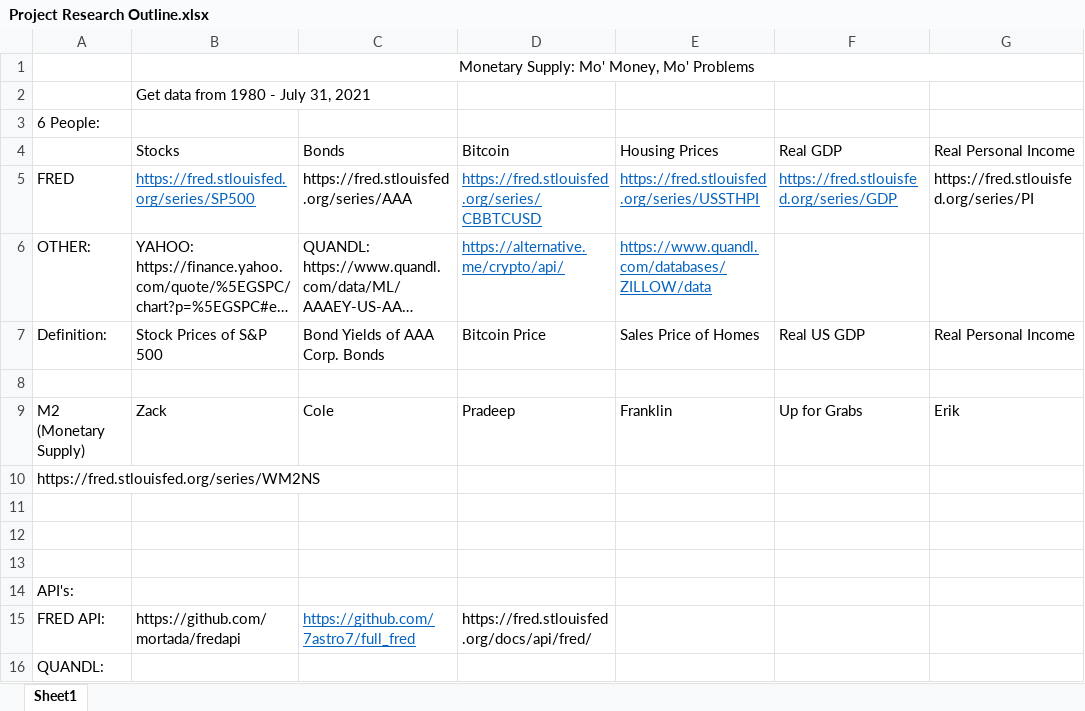
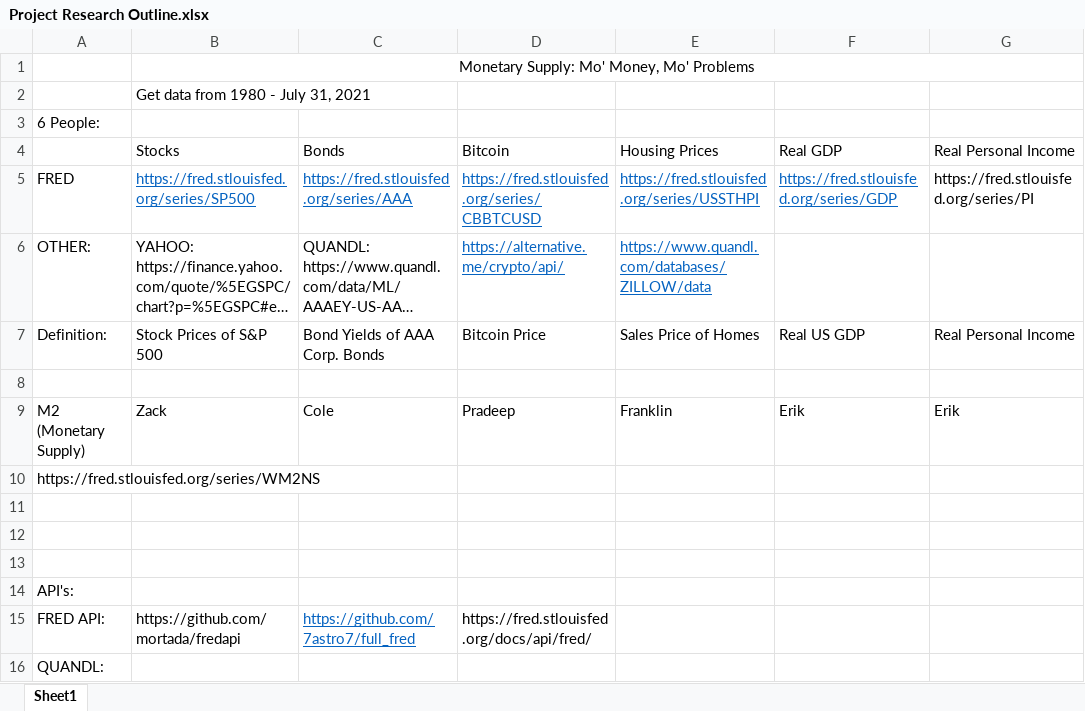
Before and after one commit to schm1263/Fintech_Project_1, an Excel workbook: Project Research Outline.xlsx, sheet Sheet1, drawn as a sheet; only a part is shown; long unchanged cells end in …; values as stored, in another font and other column widths than the file's, no borders; the diff names each change by its address in the sheet, - before the commit and + after, or states it on an @@ line.

Commit message:
Push of my completed work for group project.

```diff
--- a/Project Research Outline.xlsx (sheet Sheet1)
+++ b/Project Research Outline.xlsx (sheet Sheet1)
@@ C5 underline: off → on, text colour: black → #0563C1 @@
-F9: Up for Grabs
+F9: Erik
```
Also changed, not shown: 17 other files.
